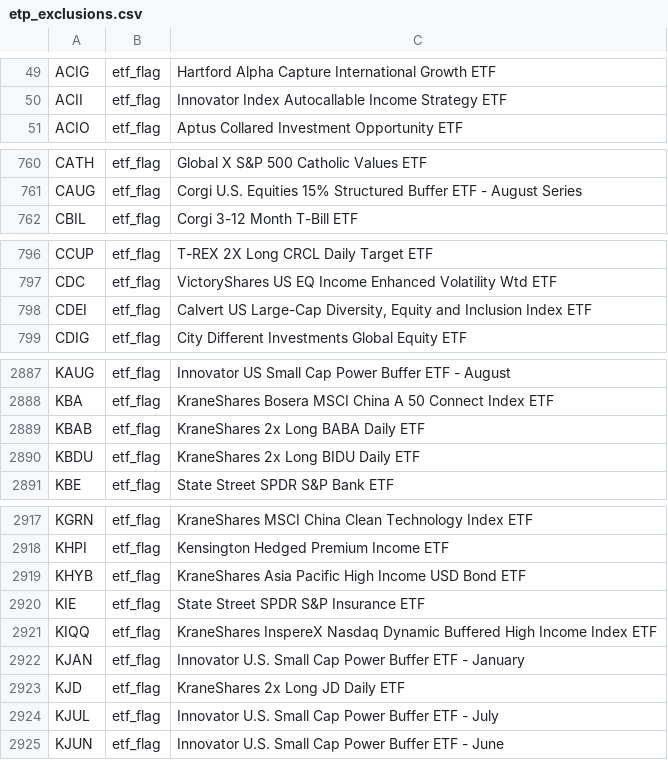
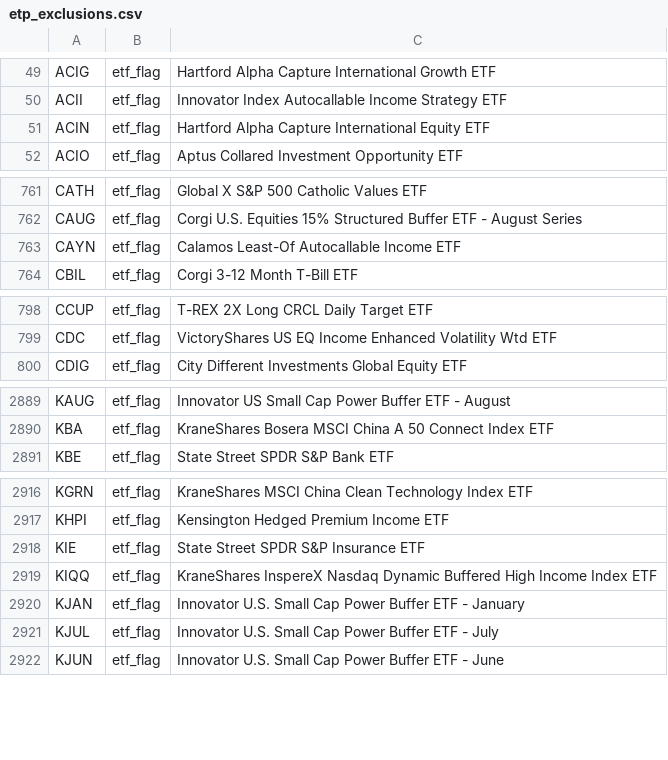
Before and after one commit to zkchong93/eoddata, a CSV file: etp_exclusions.csv, drawn as a sheet; only a part is shown, gaps mark what is left out; the diff covers the shown part only.

```diff
--- a/etp_exclusions.csv
+++ b/etp_exclusions.csv
@@ -50,2 +50,3 @@ ACIG,etf_flag,Hartford Alpha Capture International Growth ETF
 ACII,etf_flag,Innovator Index Autocallable Income Strategy ETF
+ACIN,etf_flag,Hartford Alpha Capture International Equity ETF
 ACIO,etf_flag,Aptus Collared Investment Opportunity ETF
@@ -761,2 +762,3 @@ CATH,etf_flag,Global X S&P 500 Catholic Values ETF
 CAUG,etf_flag,Corgi U.S. Equities 15% Structured Buffer ETF - August Series
+CAYN,etf_flag,Calamos Least-Of Autocallable Income ETF
 CBIL,etf_flag,Corgi 3-12 Month T-Bill ETF
@@ -797,3 +799,2 @@ CCUP,etf_flag,T-REX 2X Long CRCL Daily Target ETF
 CDC,etf_flag,VictoryShares US EQ Income Enhanced Volatility Wtd ETF
-CDEI,etf_flag,"Calvert US Large-Cap Diversity, Equity and Inclusion Index ETF"
 CDIG,etf_flag,City Different Investments Global Equity ETF
@@ -2888,4 +2890,2 @@ KAUG,etf_flag,Innovator US Small Cap Power Buffer ETF - August
 KBA,etf_flag,KraneShares Bosera MSCI China A 50 Connect Index ETF
-KBAB,etf_flag,KraneShares 2x Long BABA Daily ETF
-KBDU,etf_flag,KraneShares 2x Long BIDU Daily ETF
 KBE,etf_flag,State Street SPDR S&P Bank ETF
@@ -2918,3 +2917,2 @@ KGRN,etf_flag,KraneShares MSCI China Clean Technology Index ETF
 KHPI,etf_flag,Kensington Hedged Premium Income ETF
-KHYB,etf_flag,KraneShares Asia Pacific High Income USD Bond ETF
 KIE,etf_flag,State Street SPDR S&P Insurance ETF
@@ -2922,3 +2920,2 @@ KIQQ,etf_flag,KraneShares InspereX Nasdaq Dynamic Buffered High Income Index ETF
 KJAN,etf_flag,Innovator U.S. Small Cap Power Buffer ETF - January
-KJD,etf_flag,KraneShares 2x Long JD Daily ETF
 KJUL,etf_flag,Innovator U.S. Small Cap Power Buffer ETF - July
```
Also changed, not shown: 7 added rows, 9 removed rows and 5 edited cells elsewhere in this file, result_daily.csv, 13 other files.
